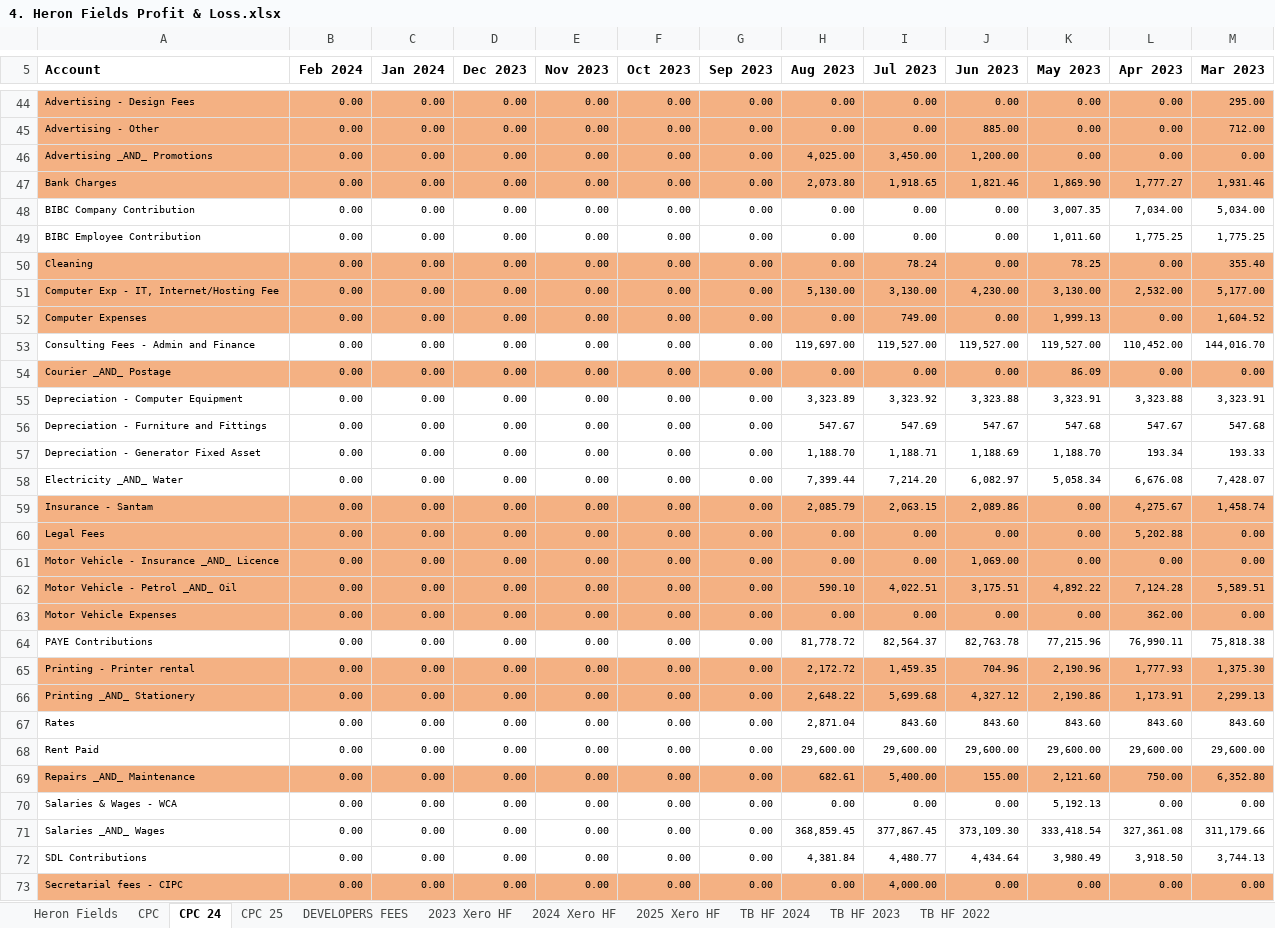
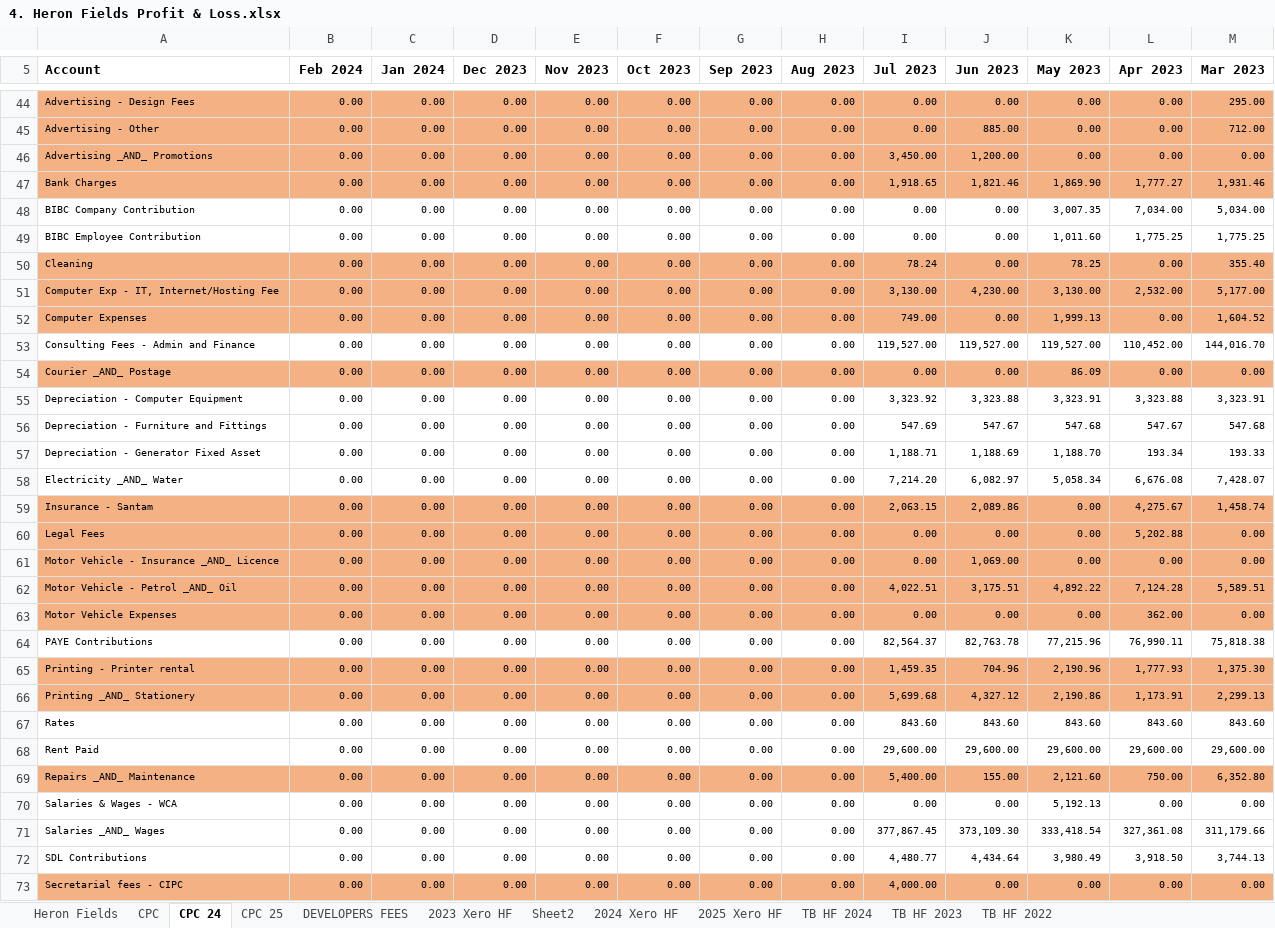
Before and after one commit to WayneBruton/fastapi-python, an Excel workbook: cashflow_p&l_files/4. Heron Fields Profit & Loss.xlsx, sheet CPC 24, drawn as a sheet; only a part is shown, gaps mark what is left out; values as stored, in another font and other column widths than the file's, no borders; the diff covers the shown part only; the diff names each change by its address in the sheet, - before the commit and + after, or states it on an @@ line.

```diff
--- a/cashflow_p&l_files/4. Heron Fields Profit & Loss.xlsx (sheet CPC 24)
+++ b/cashflow_p&l_files/4. Heron Fields Profit & Loss.xlsx (sheet CPC 24)
+sheet tab: Sheet2
-H46 (Aug 2023): 4,025.00
+H46 (Aug 2023): 0.00
-H47 (Aug 2023): 2,073.80
+H47 (Aug 2023): 0.00
-H51 (Aug 2023): 5,130.00
+H51 (Aug 2023): 0.00
-H53 (Aug 2023): 119,697.00
+H53 (Aug 2023): 0.00
-H55 (Aug 2023): 3,323.89
+H55 (Aug 2023): 0.00
-H56 (Aug 2023): 547.67
+H56 (Aug 2023): 0.00
-H57 (Aug 2023): 1,188.70
+H57 (Aug 2023): 0.00
-H58 (Aug 2023): 7,399.44
+H58 (Aug 2023): 0.00
-H59 (Aug 2023): 2,085.79
+H59 (Aug 2023): 0.00
-H62 (Aug 2023): 590.10
+H62 (Aug 2023): 0.00
-H64 (Aug 2023): 81,778.72
+H64 (Aug 2023): 0.00
-H65 (Aug 2023): 2,172.72
+H65 (Aug 2023): 0.00
-H66 (Aug 2023): 2,648.22
+H66 (Aug 2023): 0.00
-H67 (Aug 2023): 2,871.04
+H67 (Aug 2023): 0.00
-H68 (Aug 2023): 29,600.00
+H68 (Aug 2023): 0.00
-H69 (Aug 2023): 682.61
+H69 (Aug 2023): 0.00
-H71 (Aug 2023): 368,859.45
+H71 (Aug 2023): 0.00
-H72 (Aug 2023): 4,381.84
+H72 (Aug 2023): 0.00
```
Also changed, not shown: 113 edited cells elsewhere in this sheet, sheet Heron Fields, sheet 2023 Xero HF, sheet 2024 Xero HF, sheet 2025 Xero HF, sheet CPC 25, sheet DEVELOPERS FEES, 4 more sheets, cashflow_p&l_files/5. Heron View Profit & Loss.xlsx, 4 other files.
